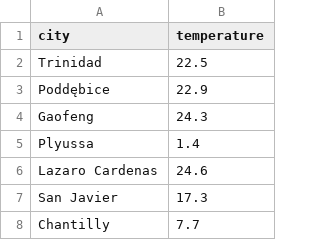
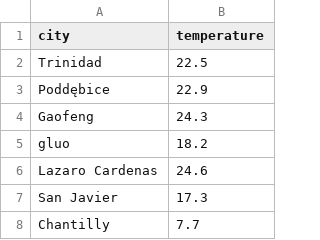
Before and after one commit to Kachiiee/CSV-file-for-time-machine, a CSV file: city.csv, drawn as a sheet; only a part is shown; removed rows and columns are numbered as before the commit, all else as after; the diff names each change by its address in the sheet, - before the commit and + after, or states it on an @@ line.

Commit message:
hgf

```diff
--- a/city.csv
+++ b/city.csv
-row 5: Plyussa | 1.4
+row 5: gluo | 18.2
```
